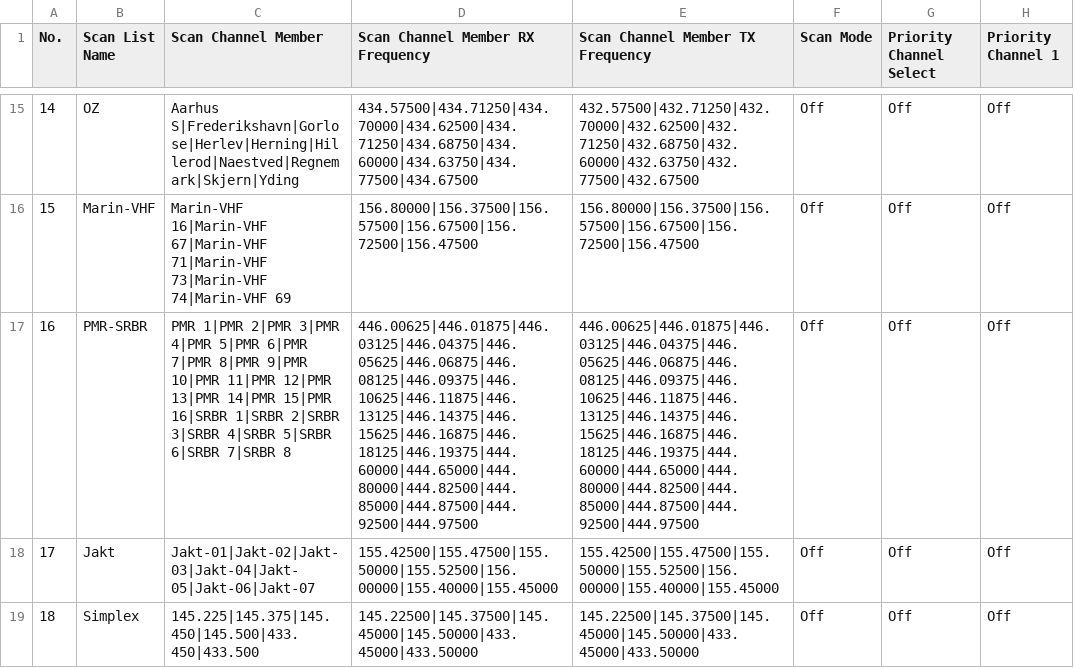
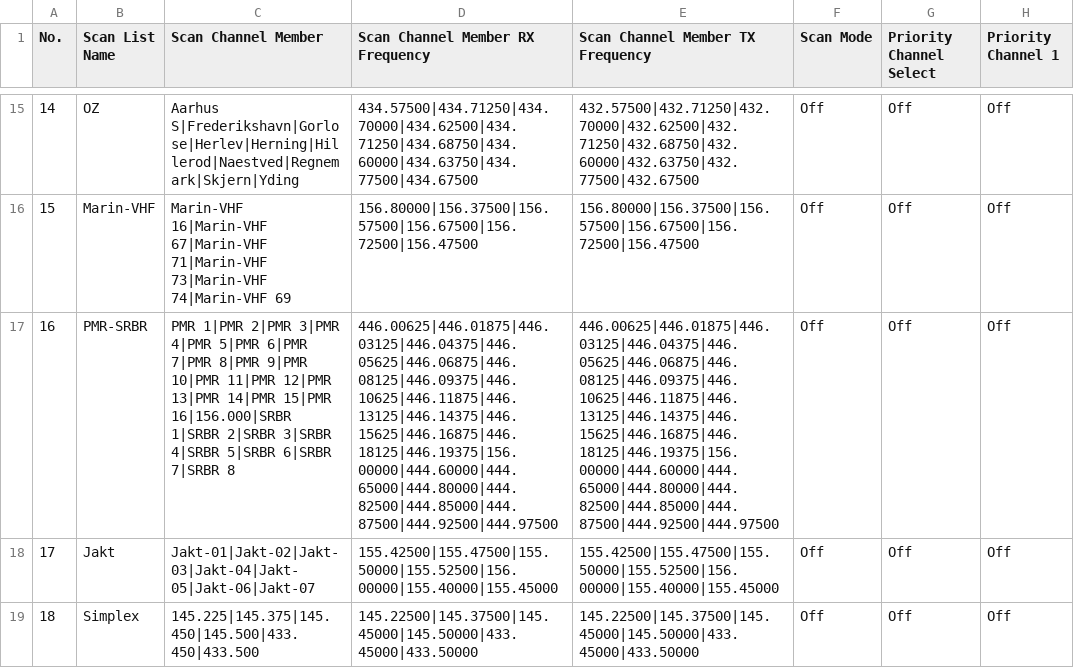
Before and after one commit to sm0rgm/at-d878uv, a CSV file: ScanList.CSV, drawn as a sheet; only a part is shown, gaps mark what is left out; the diff names each change by its address in the sheet, - before the commit and + after, or states it on an @@ line.

Commit message:
Added 156.000

```diff
--- a/ScanList.CSV
+++ b/ScanList.CSV
-C17 (Scan Channel Member): …14|PMR 15|PMR 16|SRBR 1|SRBR 2|SRBR…
+C17 (Scan Channel Member): …14|PMR 15|PMR 16|156.000|SRBR 1|SRBR 2|SRBR…
-D17 (Scan Channel Member RX Frequency): 446.00625|446.01875|446.03125|446.04375|446.05625|446.06875|446.08125|446.09375|446.10625|446.11875|446.13125|446.14375|446.15625|446.16875|446.18125|446.19375|444.60000|444.65000|444.80000|444.82500|444.85000|444.87500|444.92500|444.97500
+D17 (Scan Channel Member RX Frequency): 446.00625|446.01875|446.03125|446.04375|446.05625|446.06875|446.08125|446.09375|446.10625|446.11875|446.13125|446.14375|446.15625|446.16875|446.18125|446.19375|156.00000|444.60000|444.65000|444.80000|444.82500|444.85000|444.87500|444.92500|444.97500
-E17 (Scan Channel Member TX Frequency): 446.00625|446.01875|446.03125|446.04375|446.05625|446.06875|446.08125|446.09375|446.10625|446.11875|446.13125|446.14375|446.15625|446.16875|446.18125|446.19375|444.60000|444.65000|444.80000|444.82500|444.85000|444.87500|444.92500|444.97500
+E17 (Scan Channel Member TX Frequency): 446.00625|446.01875|446.03125|446.04375|446.05625|446.06875|446.08125|446.09375|446.10625|446.11875|446.13125|446.14375|446.15625|446.16875|446.18125|446.19375|156.00000|444.60000|444.65000|444.80000|444.82500|444.85000|444.87500|444.92500|444.97500
```
